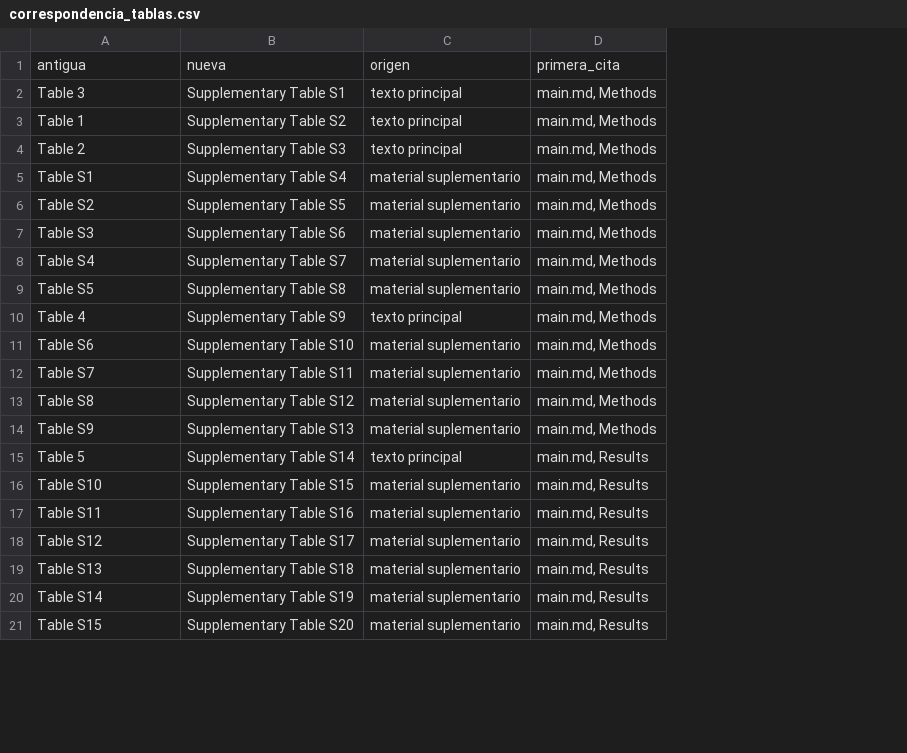
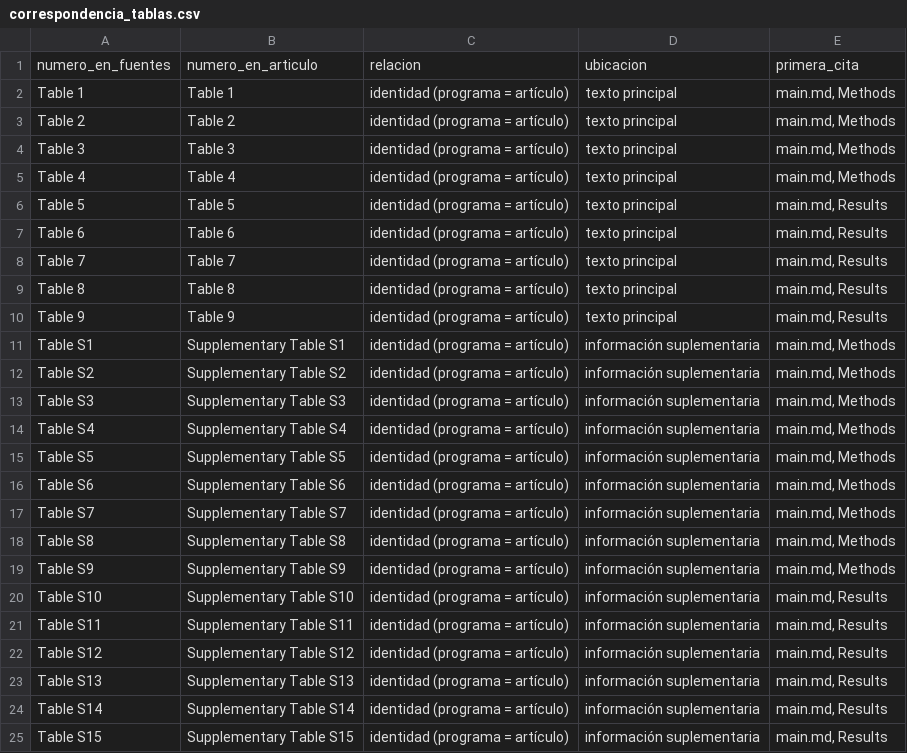
Before and after one commit to juancavalerog/cxr-collection-audit, a CSV file: manuscript/srep/correspondencia_tablas.csv, drawn as a sheet; only a part is shown; removed rows and columns are numbered as before the commit, all else as after; the diff covers the shown part only; the diff names each change by its address in the sheet, - before the commit and + after, or states it on an @@ line.

Commit message:
Version 1.0.1: table numbering in README

```diff
--- a/manuscript/srep/correspondencia_tablas.csv
+++ b/manuscript/srep/correspondencia_tablas.csv
-column C, rows 3-9: texto principal | texto principal | material suplementario | material suplementario | material suplementario | material suplementario | material suplementario; rows 11-14: all material suplementario; rows 16-21: all material suplementario
+column C, rows 2-3: identidad (programa = artículo) | identidad (programa = artículo); rows 11-25: all identidad (programa = artículo)
+column D, rows 2-3: texto principal | texto principal; rows 11-25: all información suplementaria
-row 1: antigua | nueva | origen | primera_cita
-row 2: Table 3 | Supplementary Table S1 | texto principal | main.md, Methods
+row 1: numero_en_fuentes | numero_en_articulo | relacion | ubicacion | primera_cita
-B2: Supplementary Table S2
+B2: Table 1
-B3: Supplementary Table S3
+B3: Table 2
+row 4: Table 3 | Table 3 | identidad (programa = artículo) | texto principal | main.md, Methods
+row 5: Table 4 | Table 4 | identidad (programa = artículo) | texto principal | main.md, Methods
+row 6: Table 5 | Table 5 | identidad (programa = artículo) | texto principal | main.md, Results
+row 7: Table 6 | Table 6 | identidad (programa = artículo) | texto principal | main.md, Results
+row 8: Table 7 | Table 7 | identidad (programa = artículo) | texto principal | main.md, Results
+row 9: Table 8 | Table 8 | identidad (programa = artículo) | texto principal | main.md, Results
+row 10: Table 9 | Table 9 | identidad (programa = artículo) | texto principal | main.md, Results
-B11: Supplementary Table S4
+B11: Supplementary Table S1
-B12: Supplementary Table S5
+B12: Supplementary Table S2
-B13: Supplementary Table S6
+B13: Supplementary Table S3
-B14: Supplementary Table S7
+B14: Supplementary Table S4
-B15: Supplementary Table S8
+B15: Supplementary Table S5
-row 10: Table 4 | Supplementary Table S9 | texto principal | main.md, Methods
-B16: Supplementary Table S10
+B16: Supplementary Table S6
-B17: Supplementary Table S11
+B17: Supplementary Table S7
-B18: Supplementary Table S12
+B18: Supplementary Table S8
-B19: Supplementary Table S13
+B19: Supplementary Table S9
-row 15: Table 5 | Supplementary Table S14 | texto principal | main.md, Results
-B20: Supplementary Table S15
+B20: Supplementary Table S10
-B21: Supplementary Table S16
+B21: Supplementary Table S11
-B22: Supplementary Table S17
+B22: Supplementary Table S12
-B23: Supplementary Table S18
+B23: Supplementary Table S13
-B24: Supplementary Table S19
+B24: Supplementary Table S14
-B25: Supplementary Table S20
+B25: Supplementary Table S15
```
Also changed, not shown: 4 removed rows and 23 edited cells elsewhere in this file, 4 other files.
